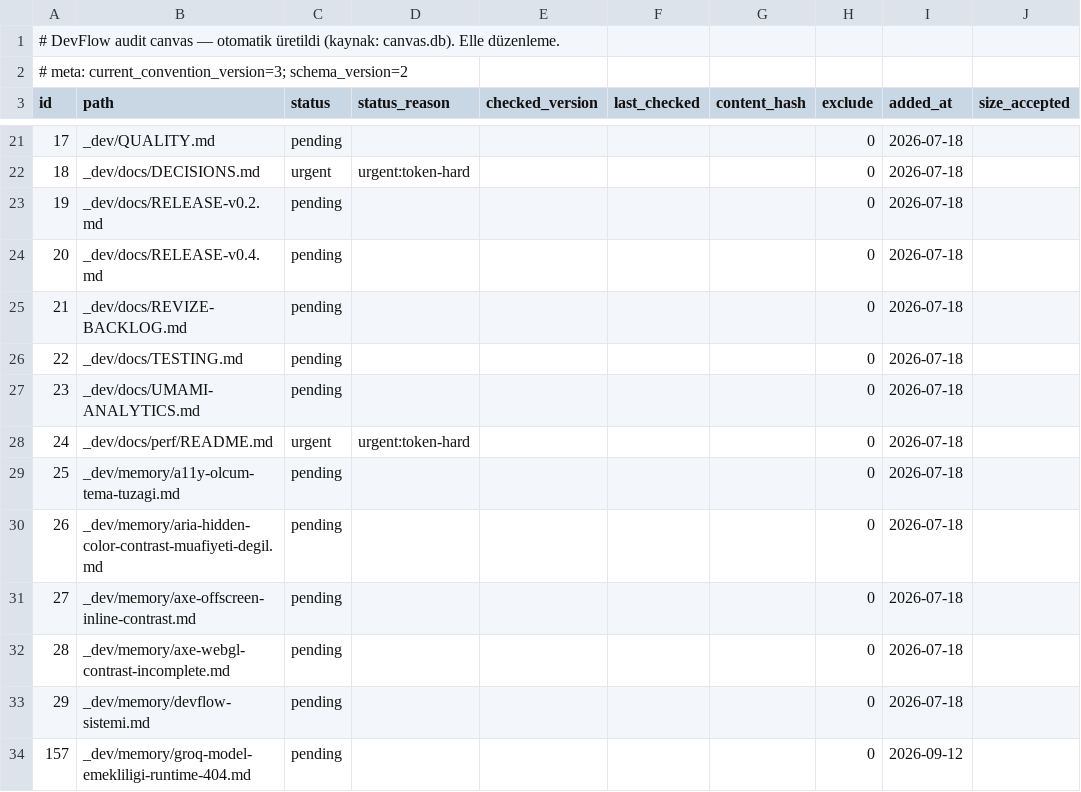
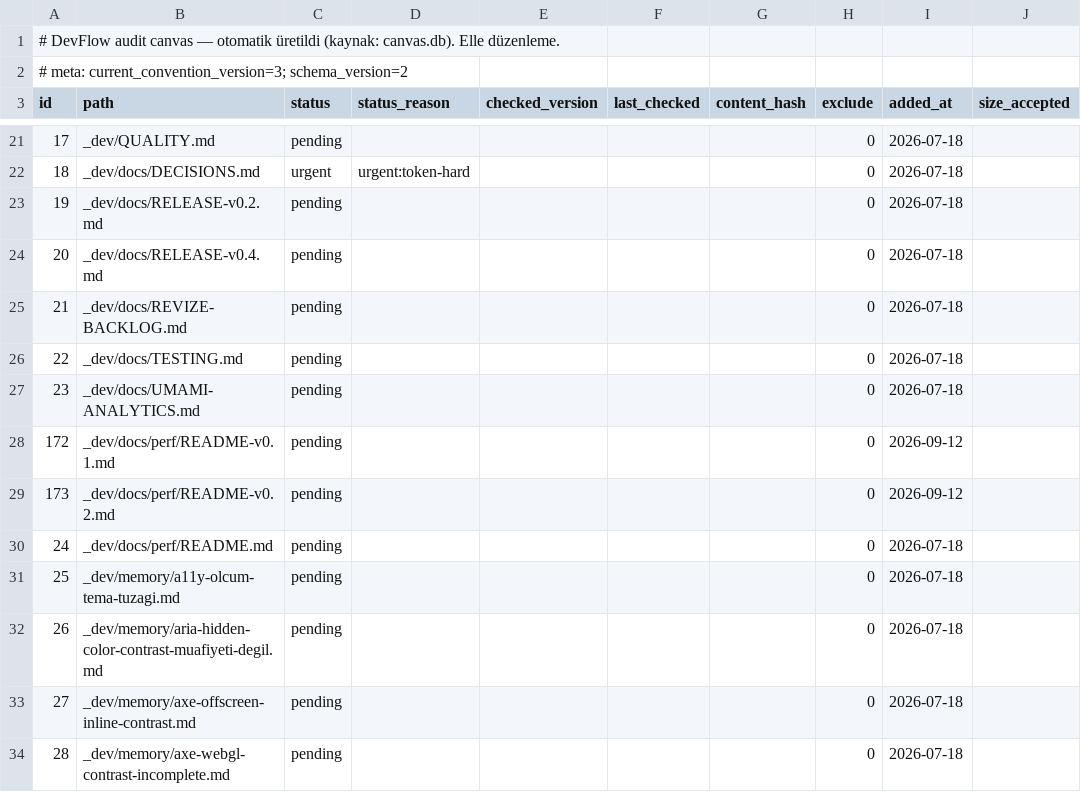
Before and after one commit to NorthAIII/kiwiwebsite.v3, a TSV file: _dev/.audit/canvas.tsv, drawn as a sheet; only a part is shown, gaps mark what is left out; the shorter side is filled out with more unchanged rows.

```diff
--- a/_dev/.audit/canvas.tsv
+++ b/_dev/.audit/canvas.tsv
@@ -27,3 +27,5 @@ id	path	status	status_reason	checked_version	last_checked	content_hash	exclude	a
 23	_dev/docs/UMAMI-ANALYTICS.md	pending					0	2026-07-18	
-24	_dev/docs/perf/README.md	urgent	urgent:token-hard				0	2026-07-18	
+172	_dev/docs/perf/README-v0.1.md	pending					0	2026-09-12	
+173	_dev/docs/perf/README-v0.2.md	pending					0	2026-09-12	
+24	_dev/docs/perf/README.md	pending					0	2026-07-18	
 25	_dev/memory/a11y-olcum-tema-tuzagi.md	pending					0	2026-07-18	
```
Also changed, not shown: 4 other files.
